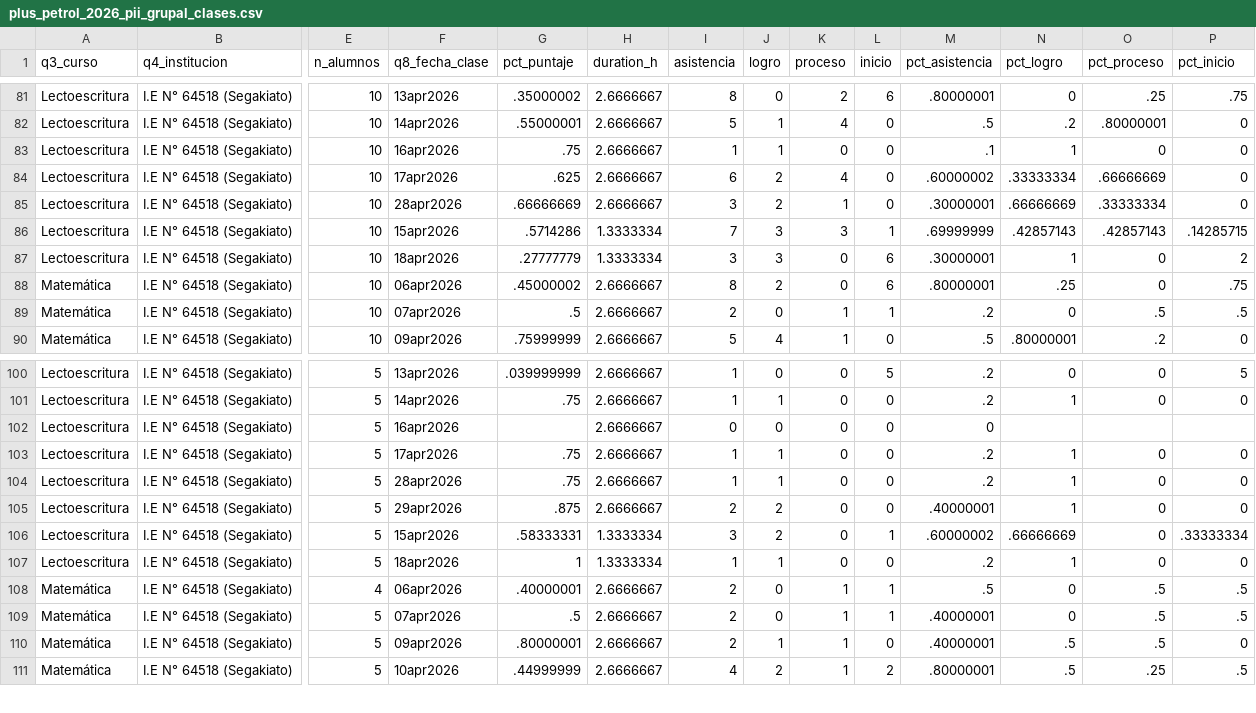
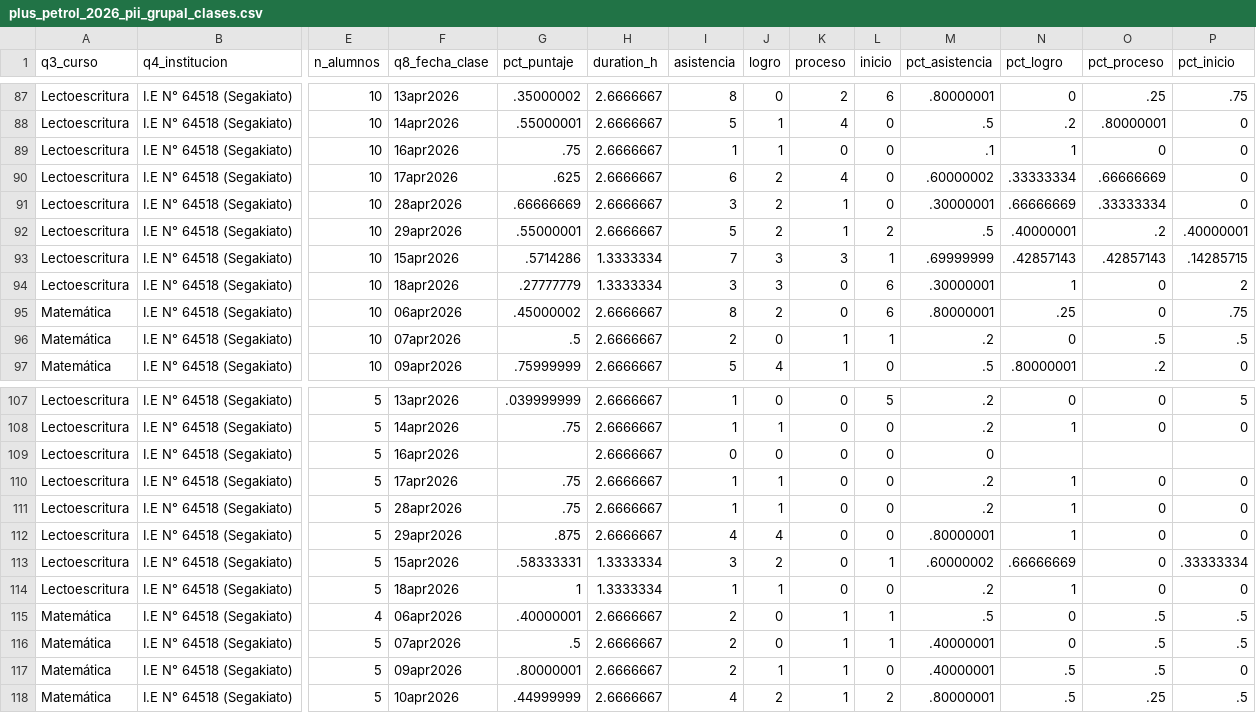
Before and after one commit to lateriteperu/dashboard_nivelacion_educativa, a CSV file: plus_petrol_2026_pii_grupal_clases.csv, drawn as a sheet; only a part is shown, gaps mark what is left out; addresses are those after the commit; rows hold the shown columns only; the diff covers the shown part only; the diff names each change by its address in the sheet, - before the commit and + after, or states it on an @@ line.

```diff
--- a/plus_petrol_2026_pii_grupal_clases.csv
+++ b/plus_petrol_2026_pii_grupal_clases.csv
+row 92: Lectoescritura | I.E N° 64518 (Segakiato) | 10 | 29apr2026 | .55000001 | 2.6666667 | 5 | 2 | 1 | 2 | .5 | .40000001 | .2 | .40000001
-I112 (asistencia): 2
+I112 (asistencia): 4
-J112 (logro): 2
+J112 (logro): 4
-M112 (pct_asistencia): .40000001
+M112 (pct_asistencia): .80000001
```
Also changed, not shown: 7 added rows and 1 removed row elsewhere in this file, plus_petrol_2026_pii_grupal_talleres.csv.
